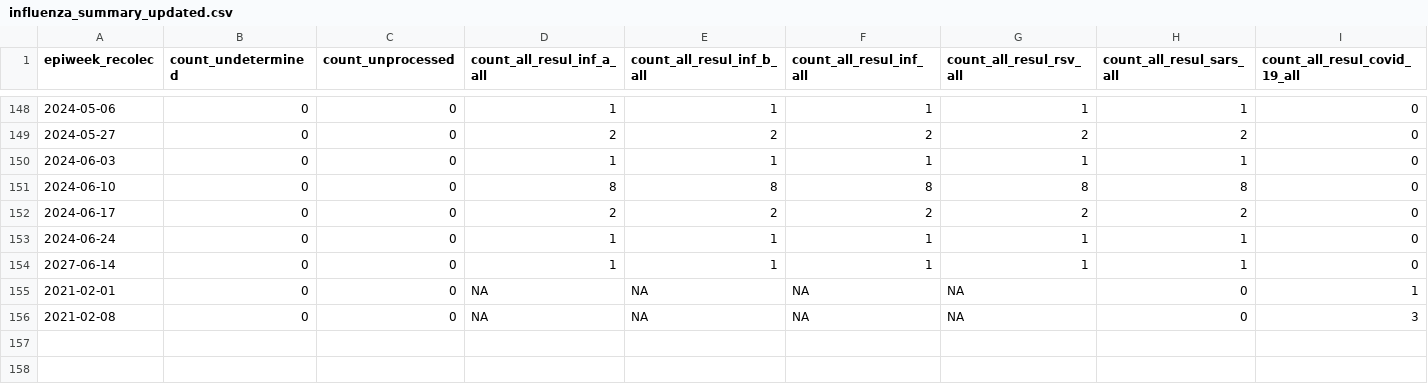
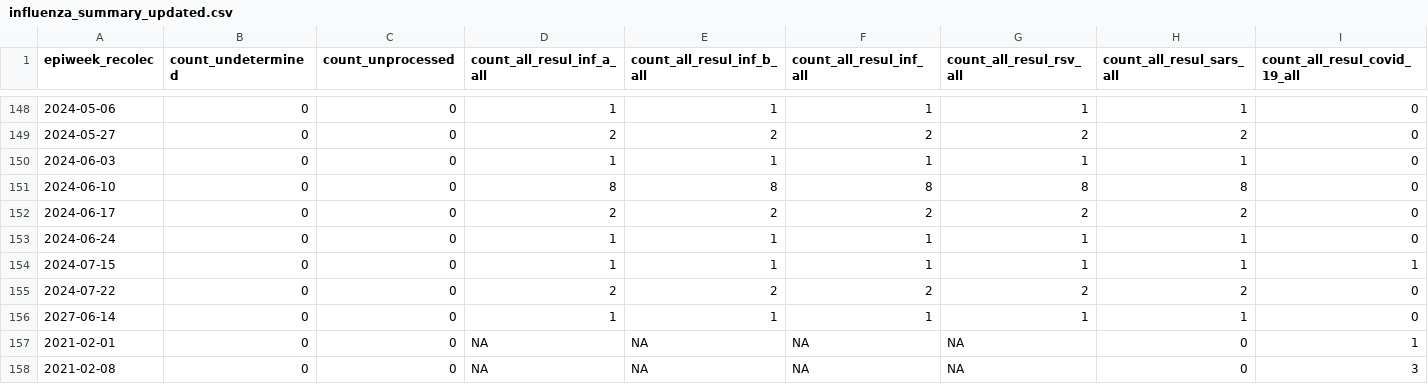
Before and after one commit to ggionet1/Guatemala_Infectious_Incidence, a CSV file: docs/influenza_summary_updated.csv, drawn as a sheet; only a part is shown, gaps mark what is left out; rows hold the shown columns only; the diff names each change by its address in the sheet, - before the commit and + after, or states it on an @@ line.

```diff
--- a/docs/influenza_summary_updated.csv
+++ b/docs/influenza_summary_updated.csv
+row 154: 2024-07-15 | 0 | 0 | 1 | 1 | 1 | 1 | 1 | 1
+row 155: 2024-07-22 | 0 | 0 | 2 | 2 | 2 | 2 | 2 | 0
```
Also changed, not shown: docs/agri_casa_summary_updated.csv, docs/namru_biofire_summary_updated.csv.
